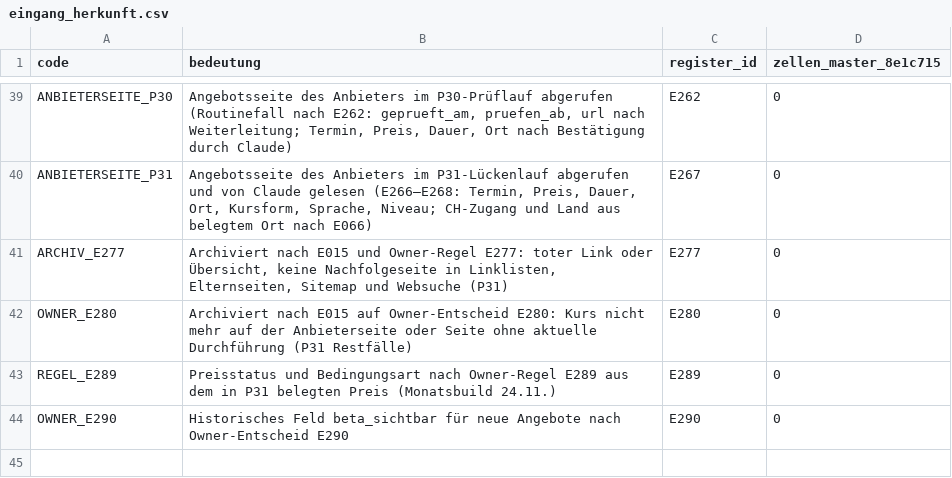
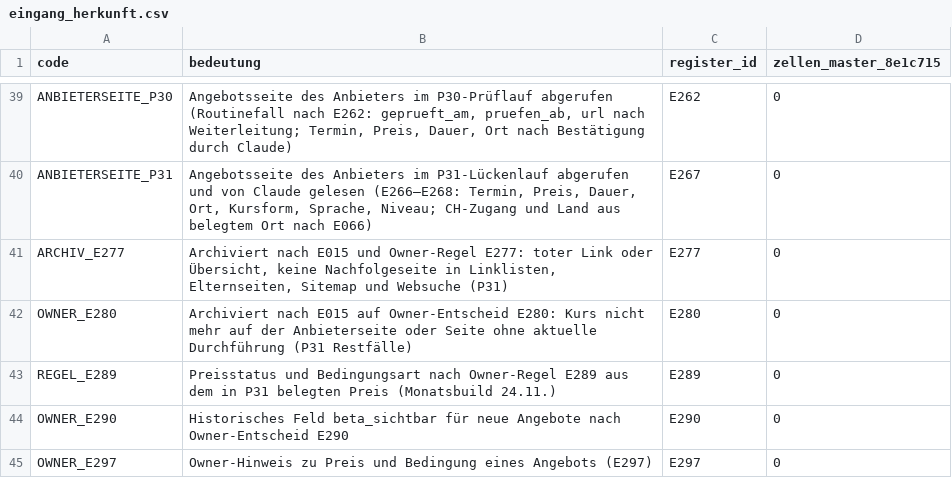
Before and after one commit to george-sarpong/weiterbildungsradar-journalismus, a CSV file: claude-work/scripts/eingang_herkunft.csv, drawn as a sheet; only a part is shown, gaps mark what is left out; the diff names each change by its address in the sheet, - before the commit and + after, or states it on an @@ line.

```diff
--- a/claude-work/scripts/eingang_herkunft.csv
+++ b/claude-work/scripts/eingang_herkunft.csv
+row 45: OWNER_E297 | Owner-Hinweis zu Preis und Bedingung eines Angebots (E297) | E297 | 0
```
Also changed, not shown: claude-work/wissensbasis/ENTSCHEIDUNGSREGISTER.csv, 26 other files.
